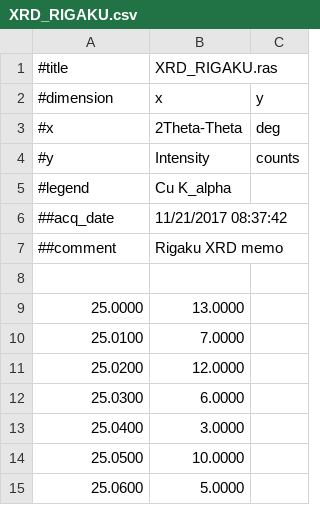
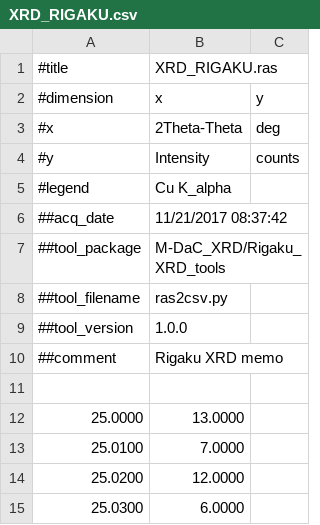
Before and after one commit to nims-dpfc/M-DaC_XRD, a CSV file: result/XRD_RIGAKU/XRD_RIGAKU.csv, drawn as a sheet; only a part is shown; the shorter side is filled out with more unchanged rows; the diff names each change by its address in the sheet, - before the commit and + after, or states it on an @@ line.

Commit message:
version情報追加

```diff
--- a/result/XRD_RIGAKU/XRD_RIGAKU.csv
+++ b/result/XRD_RIGAKU/XRD_RIGAKU.csv
+row 7: ##tool_package | M-DaC_XRD/Rigaku_XRD_tools
+row 8: ##tool_filename | ras2csv.py
+row 9: ##tool_version | 1.0.0
```
Also changed, not shown: 10 other files.
